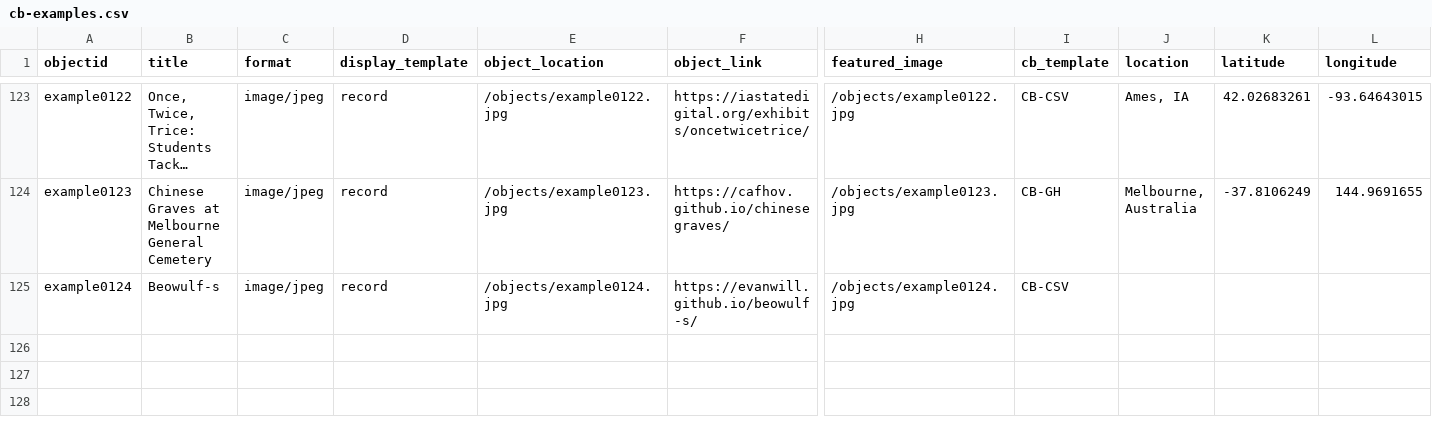
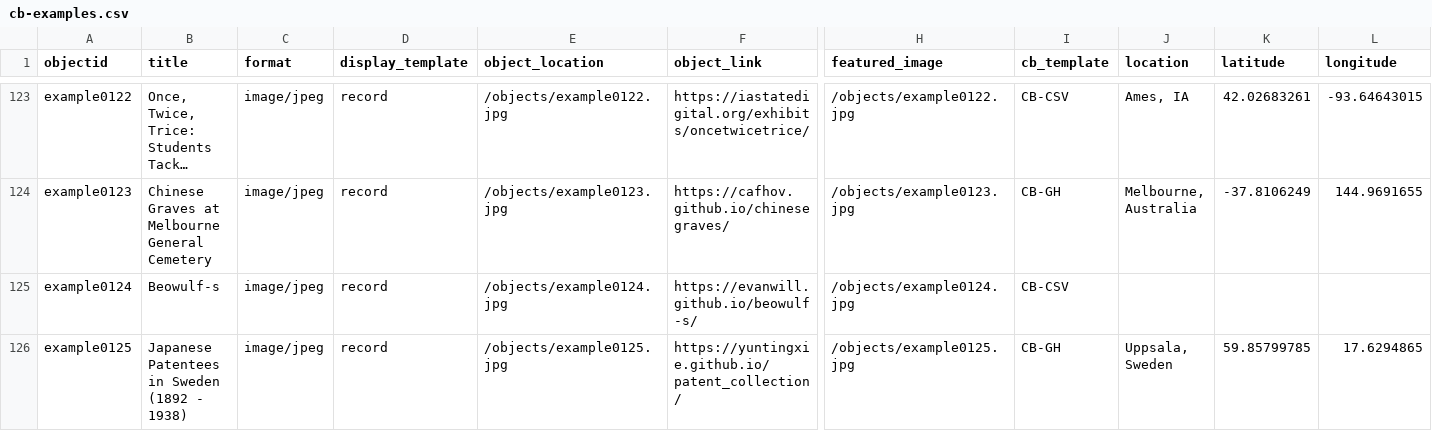
Before and after one commit to CollectionBuilder/cb-examples, a CSV file: _data/cb-examples.csv, drawn as a sheet; only a part is shown, gaps mark what is left out; long unchanged cells end in …; rows hold the shown columns only; the diff names each change by its address in the sheet, - before the commit and + after, or states it on an @@ line.

Commit message:
Add new example

```diff
--- a/_data/cb-examples.csv
+++ b/_data/cb-examples.csv
+row 126: example0125 | Japanese Patentees in Sweden (1892 - 1938) | image/jpeg | record | /objects/example0125.jpg | https://yuntingxie.github.io/patent_collection/ | /objects/example0125.jpg | CB-GH | Uppsala, Sweden | 59.85799785 | 17.6294865
```
Also changed, not shown: objects/object_list.csv, 3 other files.
